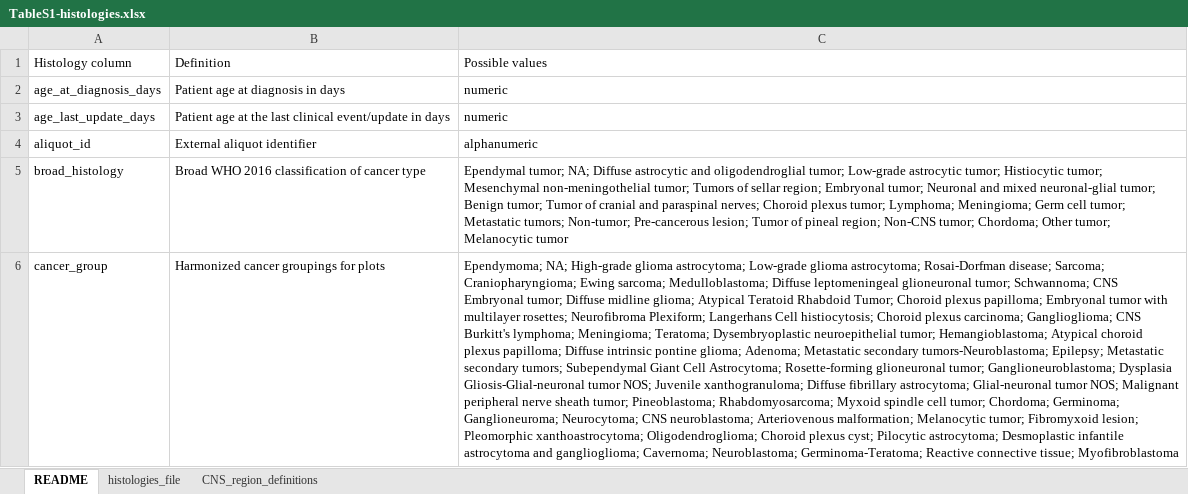
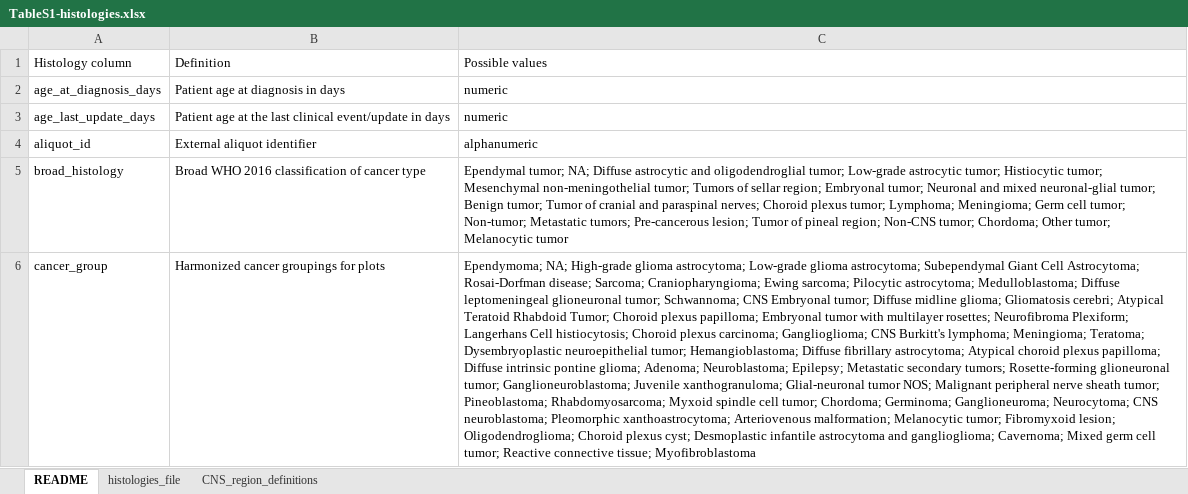
Before and after one commit to AlexsLemonade/OpenPBTA-analysis, an Excel workbook: tables/results/TableS1-histologies.xlsx, sheet README, drawn as a sheet; only a part is shown; values as stored, in another font and other column widths than the file's, no borders; the diff covers the shown part only; the diff names each change by its address in the sheet, - before the commit and + after, or states it on an @@ line.

```diff
--- a/tables/results/TableS1-histologies.xlsx (sheet README)
+++ b/tables/results/TableS1-histologies.xlsx (sheet README)
-C5: …cell tumor; Metastatic tumors; Non-tumor; Pre-cancerous lesion;…
+C5: …cell tumor; Non-tumor; Metastatic tumors; Pre-cancerous lesion;…
-C6: …glioma astrocytoma; Rosai-Dorfman disease; Sarcoma; Craniopharyngioma; Ewing sarcoma; Medulloblastoma; Diffuse leptomeningeal glioneuronal tumor; Schwannoma; CNS Embryonal tumor; Diffuse midline glioma; Atypical Teratoid Rhabdoid Tumor; Choroid plexus papilloma; Embryonal tumor with multilayer rosettes; Neurofibroma Plexiform; Langerhans Cell histiocytosis; Choroid plexus carcinoma; Ganglioglioma; CNS Burkitt's lymphoma; Meningioma; Teratoma; Dysembryoplastic neuroepithelial tumor; Hemangioblastoma; Atypical choroid plexus papilloma; Diffuse intrinsic pontine glioma; Adenoma; Metastatic secondary tumors-Neuroblastoma; Epilepsy; Metastatic secondary tumors; Subependymal Giant Cell Astrocytoma; Rosette-forming glioneuronal tumor; Ganglioneuroblastoma; Dysplasia Gliosis-Glial-neuronal tumor NOS; Juvenile xanthogranuloma; Diffuse fibrillary astrocytoma; Glial-neuronal tumor NOS; Malignant peripheral nerve sheath tumor; Pineoblastoma; Rhabdomyosarcoma; Myxoid spindle cell tumor; Chordoma; Germinoma; Ganglioneuroma; Neurocytoma; CNS neuroblastoma; Arteriovenous malformation; Melanocytic tumor; Fibromyxoid lesion; Pleomorphic xanthoastrocytoma; Oligodendroglioma; Choroid plexus cyst; Pilocytic astrocytoma; Desmoplastic infantile astrocytoma and ganglioglioma; Cavernoma; Neuroblastoma; Germinoma-Teratoma; Reactive connective…
+C6: …glioma astrocytoma; Subependymal Giant Cell Astrocytoma; Rosai-Dorfman disease; Sarcoma; Craniopharyngioma; Ewing sarcoma; Pilocytic astrocytoma; Medulloblastoma; Diffuse leptomeningeal glioneuronal tumor; Schwannoma; CNS Embryonal tumor; Diffuse midline glioma; Gliomatosis cerebri; Atypical Teratoid Rhabdoid Tumor; Choroid plexus papilloma; Embryonal tumor with multilayer rosettes; Neurofibroma Plexiform; Langerhans Cell histiocytosis; Choroid plexus carcinoma; Ganglioglioma; CNS Burkitt's lymphoma; Meningioma; Teratoma; Dysembryoplastic neuroepithelial tumor; Hemangioblastoma; Diffuse fibrillary astrocytoma; Atypical choroid plexus papilloma; Diffuse intrinsic pontine glioma; Adenoma; Neuroblastoma; Epilepsy; Metastatic secondary tumors; Rosette-forming glioneuronal tumor; Ganglioneuroblastoma; Juvenile xanthogranuloma; Glial-neuronal tumor NOS; Malignant peripheral nerve sheath tumor; Pineoblastoma; Rhabdomyosarcoma; Myxoid spindle cell tumor; Chordoma; Germinoma; Ganglioneuroma; Neurocytoma; CNS neuroblastoma; Pleomorphic xanthoastrocytoma; Arteriovenous malformation; Melanocytic tumor; Fibromyxoid lesion; Oligodendroglioma; Choroid plexus cyst; Desmoplastic infantile astrocytoma and ganglioglioma; Cavernoma; Mixed germ cell tumor; Reactive connective…
```
Also changed, not shown: 1 removed row and 5 edited cells elsewhere in this sheet, sheet histologies_file, 3 other files.
